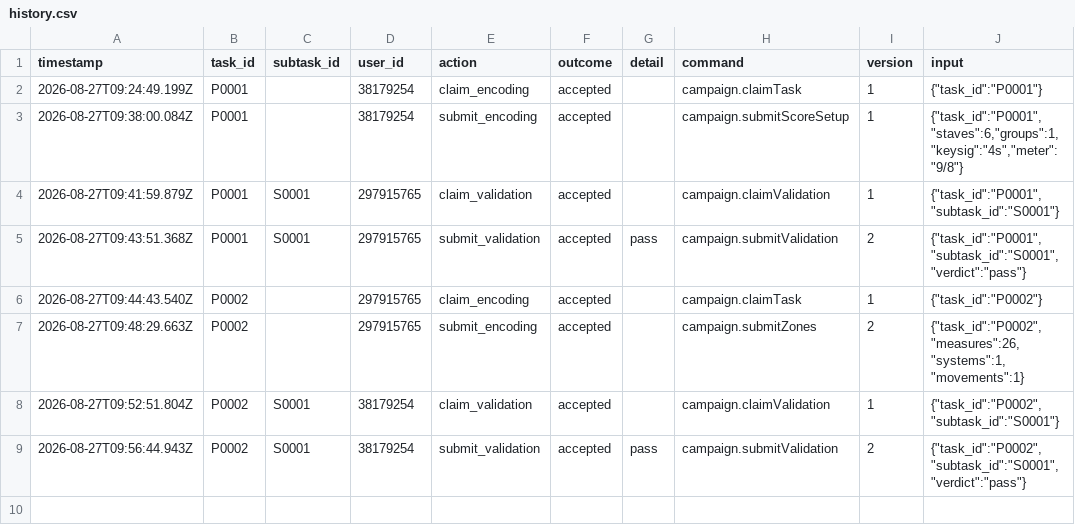
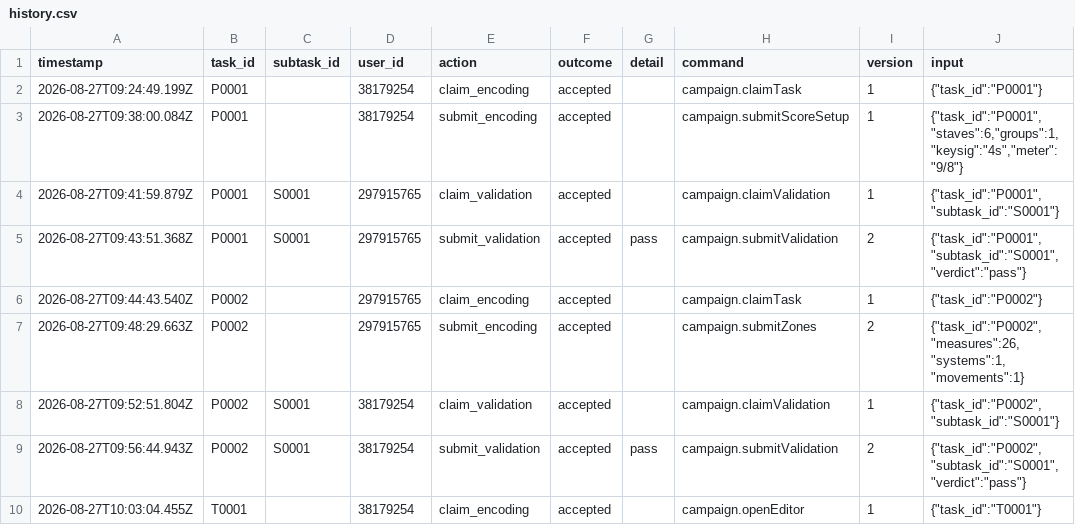
Before and after one commit to ohwjd/test4, a CSV file: tracking/history.csv, drawn as a sheet; the diff names each change by its address in the sheet, - before the commit and + after, or states it on an @@ line.

```diff
--- a/tracking/history.csv
+++ b/tracking/history.csv
+row 10: 2026-08-27T10:03:04.455Z | T0001 |  | 38179254 | claim_encoding | accepted |  | campaign.openEditor | 1 | {"task_id":"T0001"}
```
Also changed, not shown: 1 other file.
